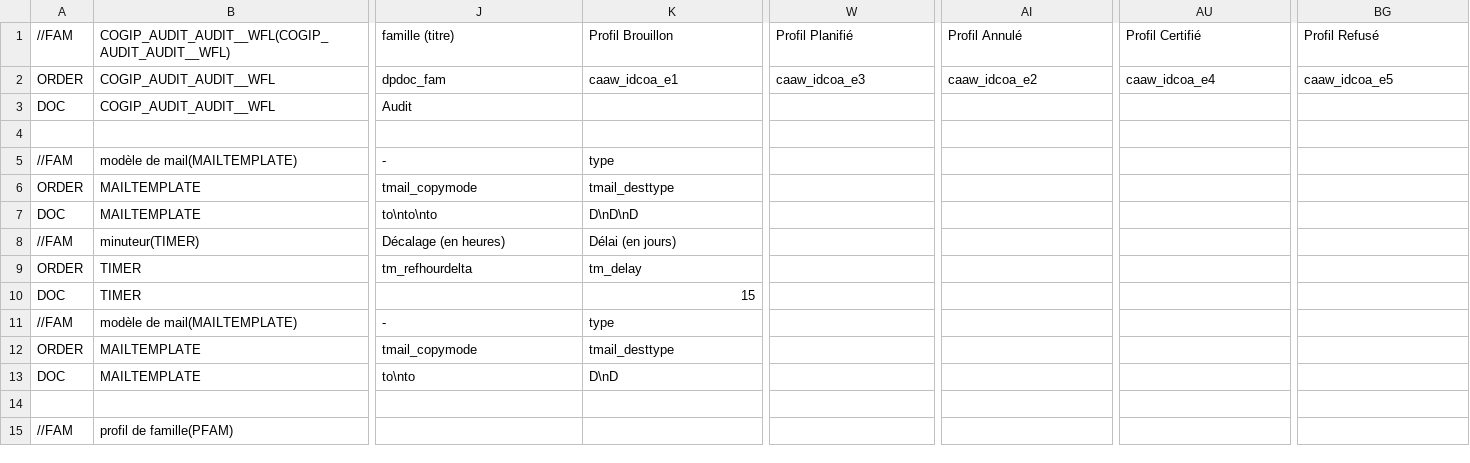
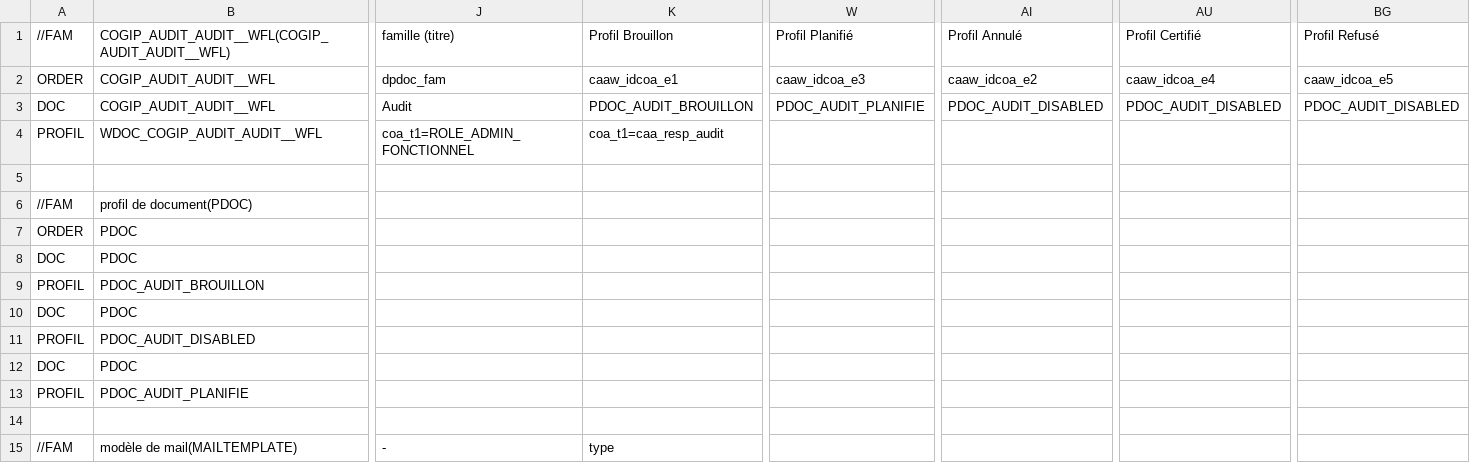
Before and after one commit to cbonnissent/dynacase-quick-start-code, a CSV file: COGIP_AUDIT/COGIP_AUDIT_AUDIT__PARAM.csv, drawn as a sheet; only a part is shown, gaps mark what is left out; the shorter side is filled out with more unchanged rows; rows hold the shown columns only; the diff names each change by its address in the sheet, - before the commit and + after, or states it on an @@ line.

Commit message:
update wdoc security (3.2-after-40-40)

```diff
--- a/COGIP_AUDIT/COGIP_AUDIT_AUDIT__PARAM.csv
+++ b/COGIP_AUDIT/COGIP_AUDIT_AUDIT__PARAM.csv
-K3: (empty)
+K3: PDOC_AUDIT_BROUILLON
-W3: (empty)
+W3: PDOC_AUDIT_PLANIFIE
-AI3: (empty)
+AI3: PDOC_AUDIT_DISABLED
-AU3: (empty)
+AU3: PDOC_AUDIT_DISABLED
-BG3: (empty)
+BG3: PDOC_AUDIT_DISABLED
+row 4: PROFIL | WDOC_COGIP_AUDIT_AUDIT__WFL | coa_t1=ROLE_ADMIN_FONCTIONNEL | coa_t1=caa_resp_audit
+row 5: (empty)
+row 6: //FAM | profil de document(PDOC)
+row 7: ORDER | PDOC
+row 8: DOC | PDOC
+row 9: PROFIL | PDOC_AUDIT_BROUILLON
+row 10: DOC | PDOC
+row 11: PROFIL | PDOC_AUDIT_DISABLED
+row 12: DOC | PDOC
+row 13: PROFIL | PDOC_AUDIT_PLANIFIE
```
Also changed, not shown: 1 other file.
